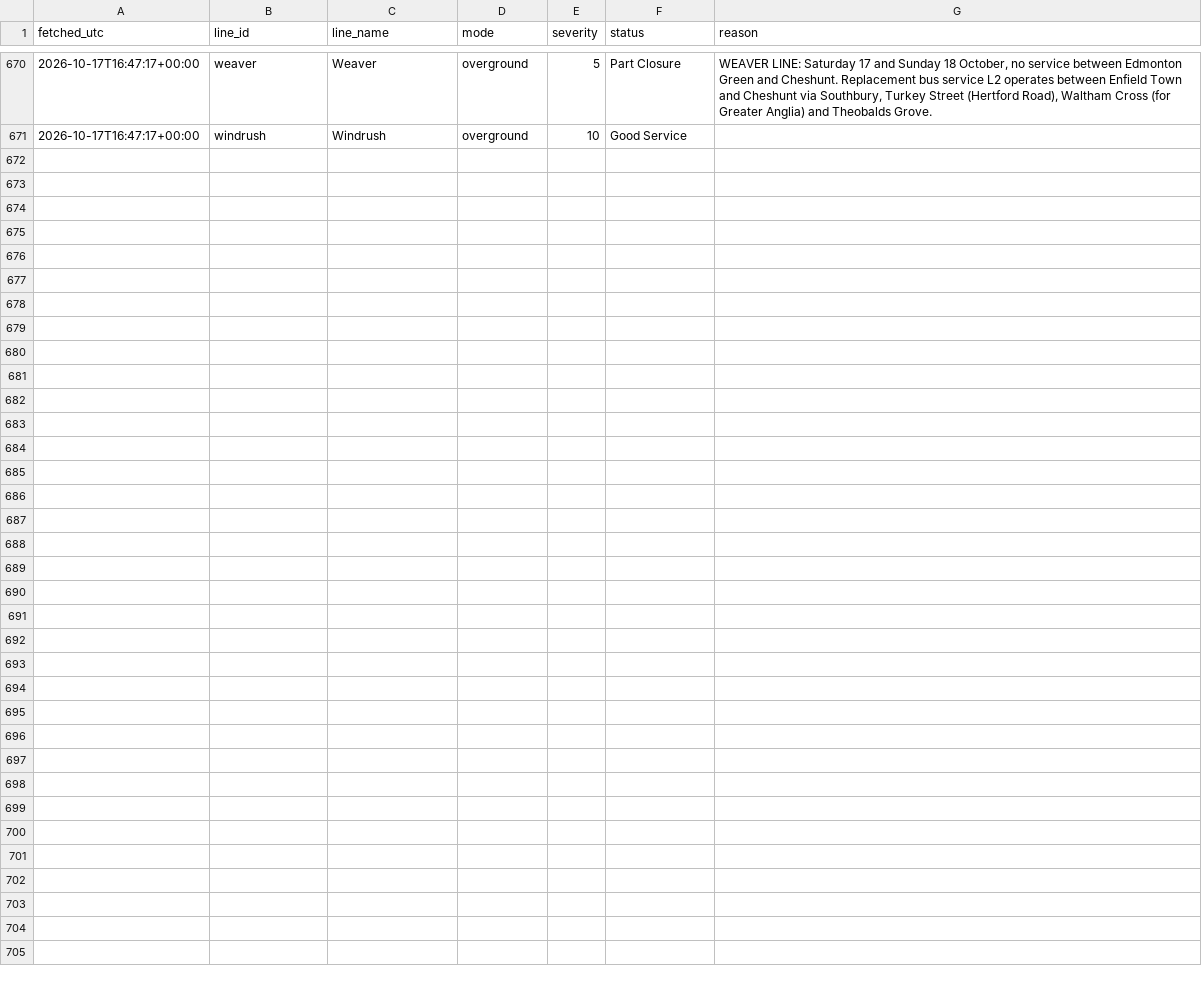
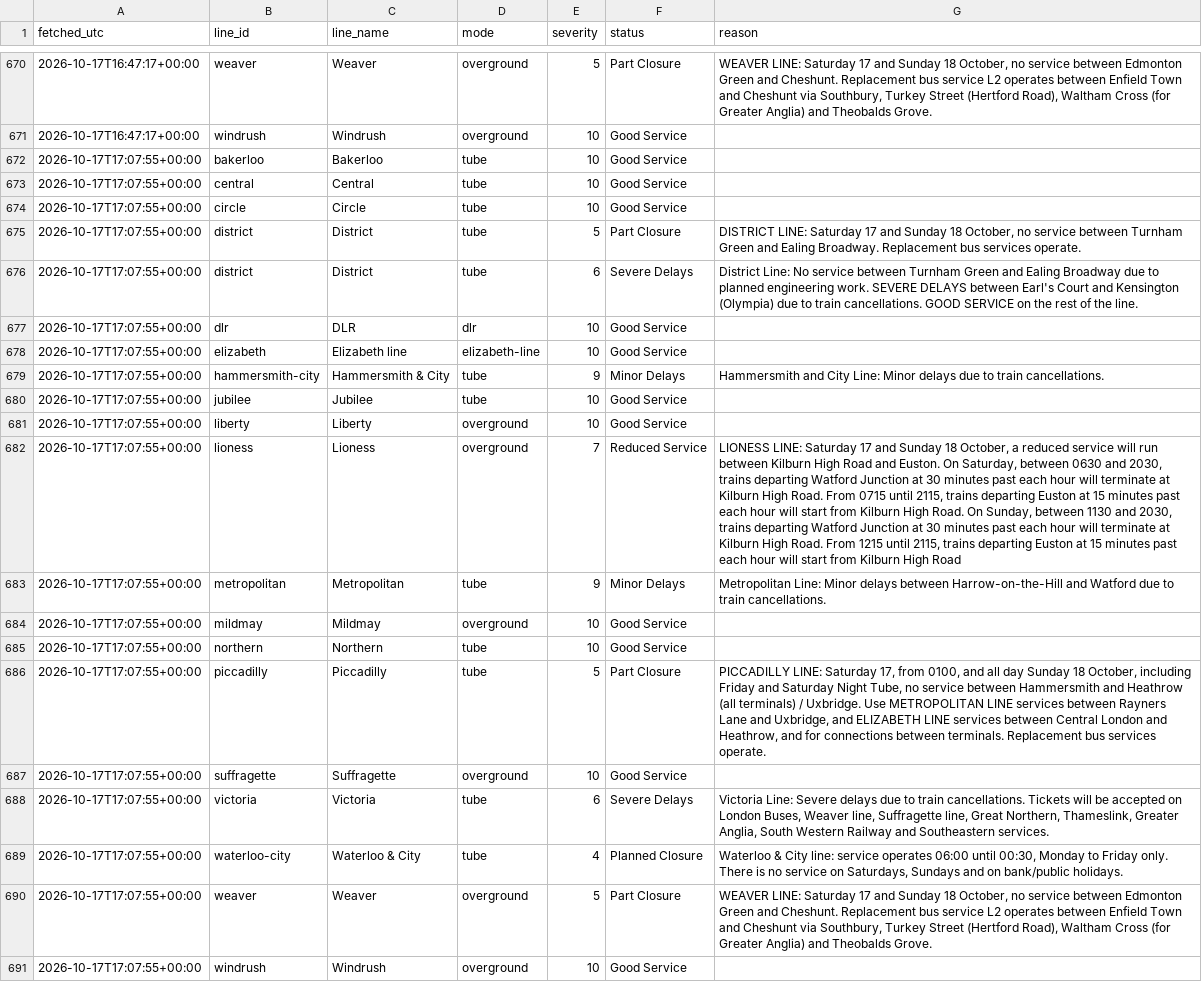
Before and after one commit to Mihir-wbs/london-tube-crowding, a CSV file: data/raw/status/2026-10-17.csv, drawn as a sheet; only a part is shown, gaps mark what is left out; the diff names each change by its address in the sheet, - before the commit and + after, or states it on an @@ line.

```diff
--- a/data/raw/status/2026-10-17.csv
+++ b/data/raw/status/2026-10-17.csv
+row 672: 2026-10-17T17:07:55+00:00 | bakerloo | Bakerloo | tube | 10 | Good Service
+row 673: 2026-10-17T17:07:55+00:00 | central | Central | tube | 10 | Good Service
+row 674: 2026-10-17T17:07:55+00:00 | circle | Circle | tube | 10 | Good Service
+row 675: 2026-10-17T17:07:55+00:00 | district | District | tube | 5 | Part Closure | DISTRICT LINE: Saturday 17 and Sunday 18 October, no service between Turnham Green and Ealing Broadway. Replacement bus services operate.
+row 676: 2026-10-17T17:07:55+00:00 | district | District | tube | 6 | Severe Delays | District Line: No service between Turnham Green and Ealing Broadway due to planned engineering work. SEVERE DELAYS between Earl's Court and Kensington (Olympia) due to train cancellations. GOOD SERVICE on the rest of the line.
+row 677: 2026-10-17T17:07:55+00:00 | dlr | DLR | dlr | 10 | Good Service
+row 678: 2026-10-17T17:07:55+00:00 | elizabeth | Elizabeth line | elizabeth-line | 10 | Good Service
+row 679: 2026-10-17T17:07:55+00:00 | hammersmith-city | Hammersmith & City | tube | 9 | Minor Delays | Hammersmith and City Line: Minor delays due to train cancellations.
+row 680: 2026-10-17T17:07:55+00:00 | jubilee | Jubilee | tube | 10 | Good Service
+row 681: 2026-10-17T17:07:55+00:00 | liberty | Liberty | overground | 10 | Good Service
+row 682: 2026-10-17T17:07:55+00:00 | lioness | Lioness | overground | 7 | Reduced Service | LIONESS LINE: Saturday 17 and Sunday 18 October, a reduced service will run between Kilburn High Road and Euston. On Saturday, between 0630 and 2030, trains departing Watford Junction at 30 minutes past each hour will terminate at Kilburn High Road. From 0715 until 2115, trains departing Euston at 15 minutes past each hour will start from Kilburn High Road. On Sunday, between 1130 and 2030, trains departing Watford Junction at 30 minutes past each hour will terminate at Kilburn High Road. From 1215 until 2115, trains departing Euston at 15 minutes past each hour will start from Kilburn High Road
+row 683: 2026-10-17T17:07:55+00:00 | metropolitan | Metropolitan | tube | 9 | Minor Delays | Metropolitan Line: Minor delays between Harrow-on-the-Hill and Watford due to train cancellations.
+row 684: 2026-10-17T17:07:55+00:00 | mildmay | Mildmay | overground | 10 | Good Service
+row 685: 2026-10-17T17:07:55+00:00 | northern | Northern | tube | 10 | Good Service
+row 686: 2026-10-17T17:07:55+00:00 | piccadilly | Piccadilly | tube | 5 | Part Closure | PICCADILLY LINE: Saturday 17, from 0100, and all day Sunday 18 October, including Friday and Saturday Night Tube, no service between Hammersmith and Heathrow (all terminals) / Uxbridge. Use METROPOLITAN LINE services between Rayners Lane and Uxbridge, and ELIZABETH LINE services between Central London and Heathrow, and for connections between terminals. Replacement bus services operate.
+row 687: 2026-10-17T17:07:55+00:00 | suffragette | Suffragette | overground | 10 | Good Service
+row 688: 2026-10-17T17:07:55+00:00 | victoria | Victoria | tube | 6 | Severe Delays | Victoria Line: Severe delays due to train cancellations. Tickets will be accepted on London Buses, Weaver line, Suffragette line, Great Northern, Thameslink, Greater Anglia, South Western Railway and Southeastern services.
+row 689: 2026-10-17T17:07:55+00:00 | waterloo-city | Waterloo & City | tube | 4 | Planned Closure | Waterloo & City line: service operates 06:00 until 00:30, Monday to Friday only. There is no service on Saturdays, Sundays and on bank/public holidays.
+row 690: 2026-10-17T17:07:55+00:00 | weaver | Weaver | overground | 5 | Part Closure | WEAVER LINE: Saturday 17 and Sunday 18 October, no service between Edmonton Green and Cheshunt. Replacement bus service L2 operates between Enfield Town and Cheshunt via Southbury, Turkey Street (Hertford Road), Waltham Cross (for Greater Anglia) and Theobalds Grove.
+row 691: 2026-10-17T17:07:55+00:00 | windrush | Windrush | overground | 10 | Good Service
```
Also changed, not shown: data/raw/crowding/2026-10-17.csv, data/raw/weather/2026-10-17.csv.
